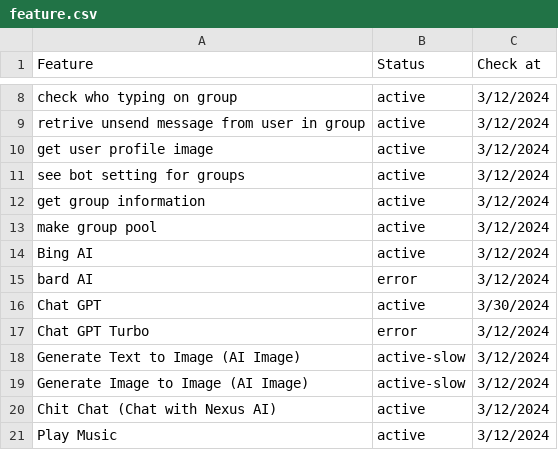
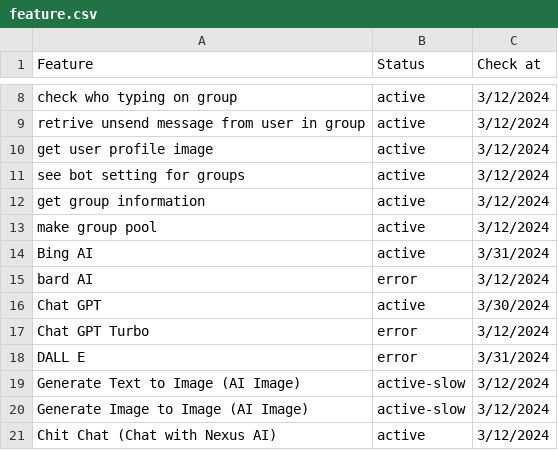
Before and after one commit to alipbudiman/WA-Nexus, a CSV file: document/feature.csv, drawn as a sheet; only a part is shown, gaps mark what is left out; the shorter side is filled out with more unchanged rows.

```diff
--- a/document/feature.csv
+++ b/document/feature.csv
@@ -13,3 +13,3 @@ get group information,active,3/12/2024
 make group pool,active,3/12/2024
-Bing AI,active,3/12/2024
+Bing AI,active,3/31/2024
 bard AI,error,3/12/2024
@@ -17,2 +17,3 @@ Chat GPT,active,3/30/2024
 Chat GPT Turbo,error,3/12/2024
+DALL E,error,3/31/2024
 Generate Text to Image (AI Image),active-slow,3/12/2024
```
Also changed, not shown: 1 other file.
